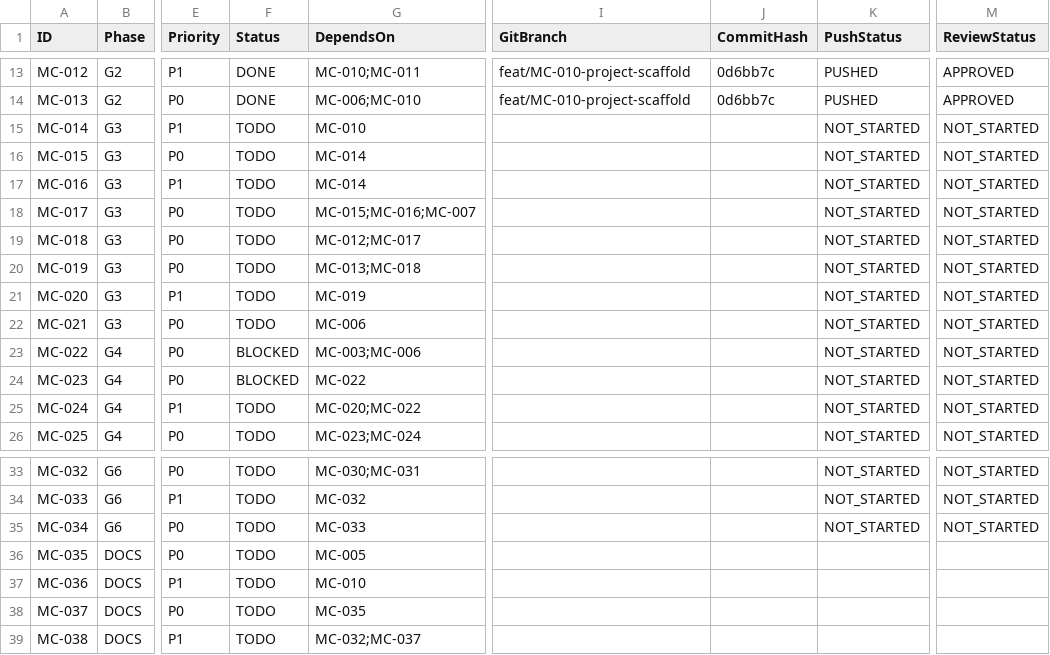
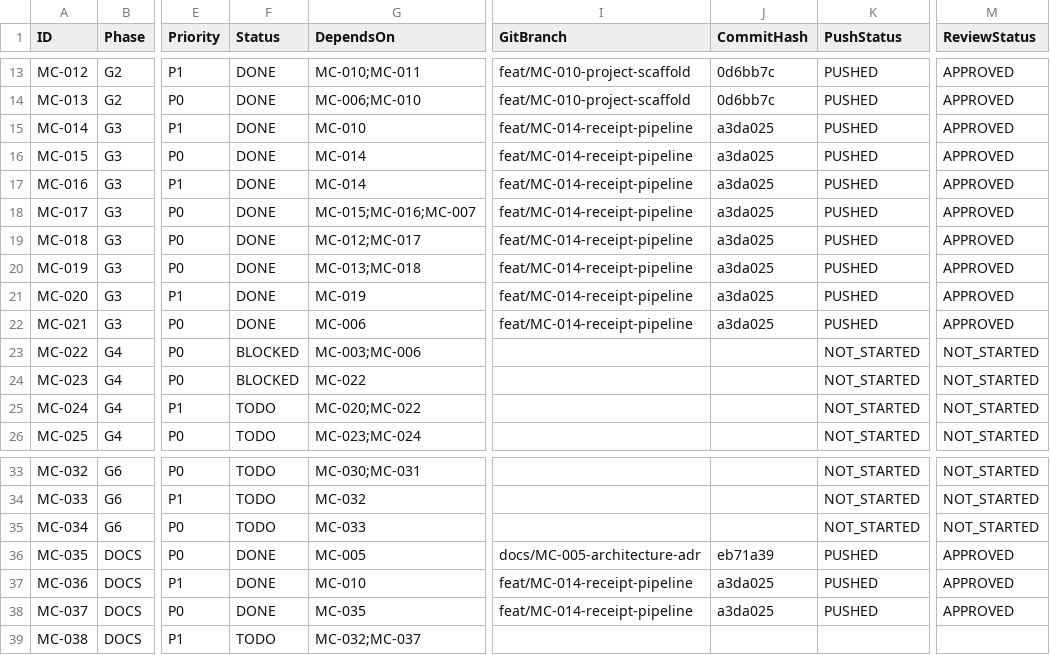
Before and after one commit to barbosaivan/MarketCompare, a CSV file: BACKLOG.csv, drawn as a sheet; only a part is shown, gaps mark what is left out; the diff names each change by its address in the sheet, - before the commit and + after, or states it on an @@ line.

Commit message:
docs: complete Gate 3 tracking in backlog dashboard quality gates and readme

```diff
--- a/BACKLOG.csv
+++ b/BACKLOG.csv
-F15:F22 (Status): TODO
+F15:F22 (Status): DONE
-I15:I22 (GitBranch): (empty)
+I15:I22 (GitBranch): feat/MC-014-receipt-pipeline
-J15:J22 (CommitHash): (empty)
+J15:J22 (CommitHash): a3da025
-K15:K22 (PushStatus): NOT_STARTED
+K15:K22 (PushStatus): PUSHED
-M15:M22 (ReviewStatus): NOT_STARTED
+M15:M22 (ReviewStatus): APPROVED
-F36:F38 (Status): TODO
+F36:F38 (Status): DONE
-I36 (GitBranch): (empty)
+I36 (GitBranch): docs/MC-005-architecture-adr
-J36 (CommitHash): (empty)
+J36 (CommitHash): eb71a39
-K36:K38 (PushStatus): (empty)
+K36:K38 (PushStatus): PUSHED
-M36:M38 (ReviewStatus): (empty)
+M36:M38 (ReviewStatus): APPROVED
-I37:I38 (GitBranch): (empty)
+I37:I38 (GitBranch): feat/MC-014-receipt-pipeline
-J37:J38 (CommitHash): (empty)
+J37:J38 (CommitHash): a3da025
```
Also changed, not shown: 3 other files.
